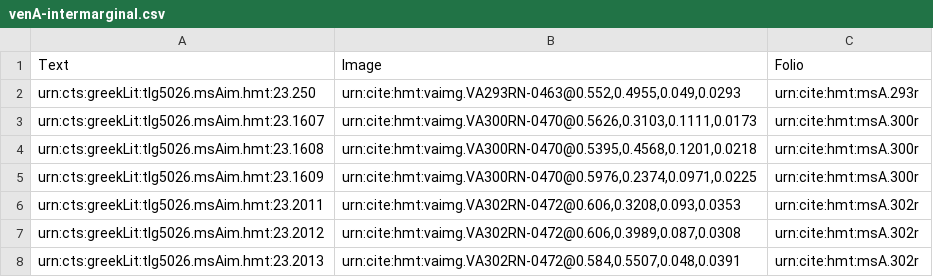
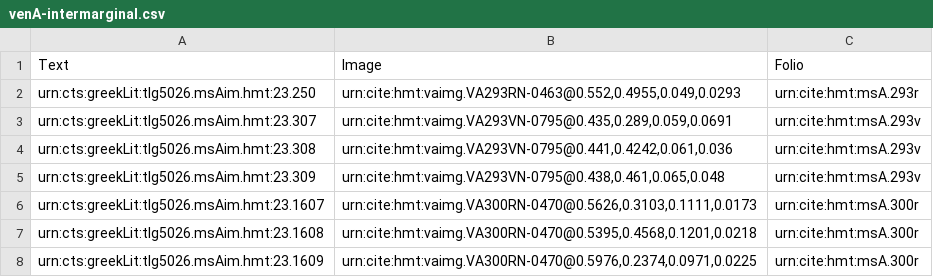
Before and after one commit to hmteditors/uwash, a CSV file: collections/venA-intermarginal.csv, drawn as a sheet; only a part is shown; the shorter side is filled out with more unchanged rows; the diff names each change by its address in the sheet, - before the commit and + after, or states it on an @@ line.

Commit message:
Update venA-intermarginal.csv

```diff
--- a/collections/venA-intermarginal.csv
+++ b/collections/venA-intermarginal.csv
+row 3: urn:cts:greekLit:tlg5026.msAim.hmt:23.307 | urn:cite:hmt:vaimg.VA293VN-0795@0.435,0.289,0.059,0.0691 | urn:cite:hmt:msA.293v
+row 4: urn:cts:greekLit:tlg5026.msAim.hmt:23.308 | urn:cite:hmt:vaimg.VA293VN-0795@0.441,0.4242,0.061,0.036 | urn:cite:hmt:msA.293v
+row 5: urn:cts:greekLit:tlg5026.msAim.hmt:23.309 | urn:cite:hmt:vaimg.VA293VN-0795@0.438,0.461,0.065,0.048 | urn:cite:hmt:msA.293v
```
